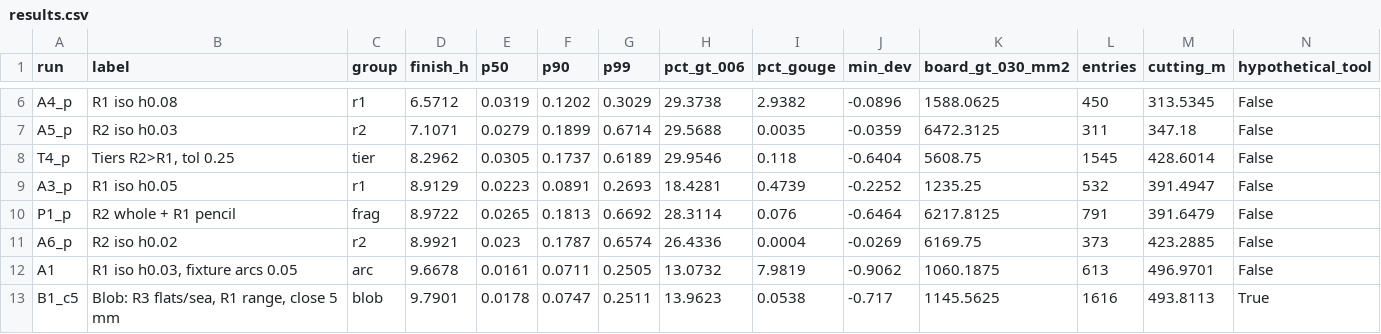
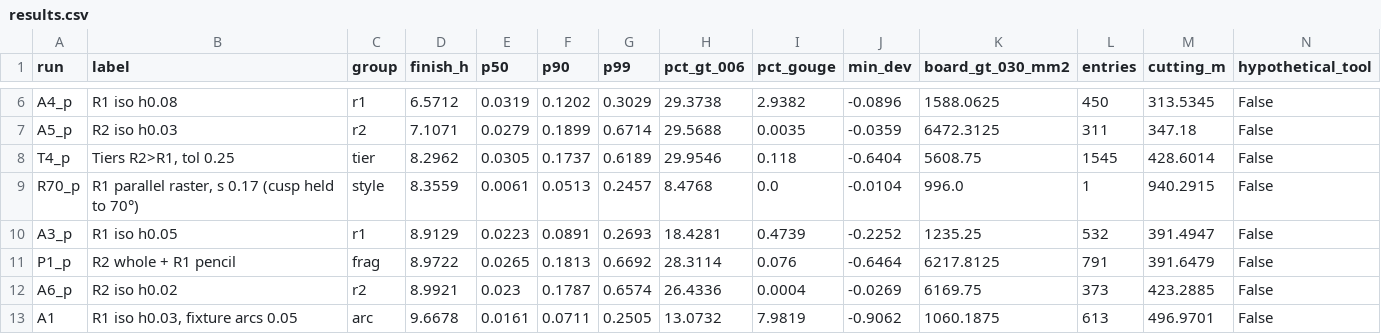
Before and after one commit to RickyMillar/rs_cam, a CSV file: planning/tier_trial_2026-10-01/results.csv, drawn as a sheet; only a part is shown, gaps mark what is left out; the shorter side is filled out with more unchanged rows; rows hold the shown columns only; the diff names each change by its address in the sheet, - before the commit and + after, or states it on an @@ line.

```diff
--- a/planning/tier_trial_2026-10-01/results.csv
+++ b/planning/tier_trial_2026-10-01/results.csv
+row 9: R70_p | R1 parallel raster, s 0.17 (cusp held to 70°) | style | 8.3559 | 0.0061 | 0.0513 | 0.2457 | 8.4768 | 0.0 | -0.0104 | 996.0 | 1 | 940.2915 | False
```
Also changed, not shown: 1 other file.
